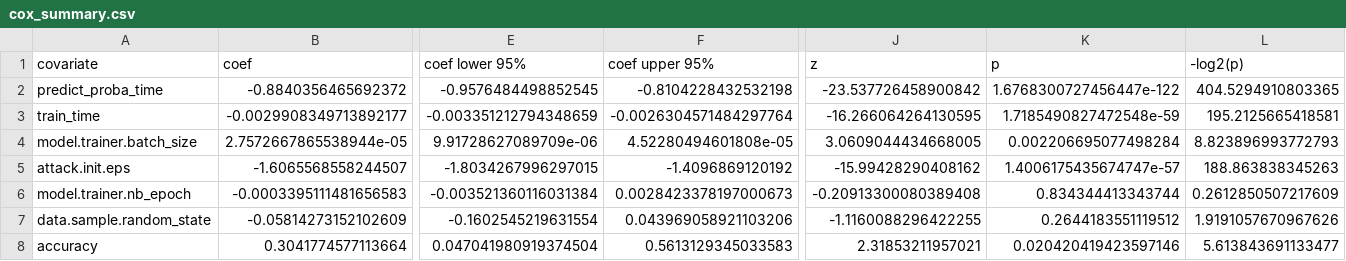
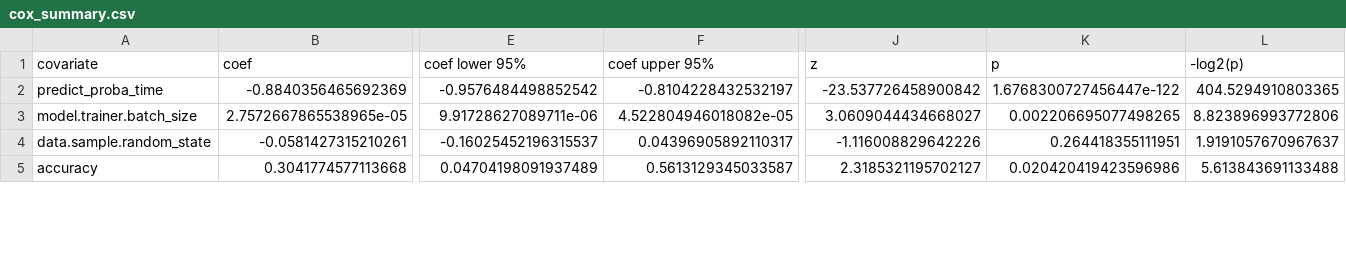
Before and after one commit to simplymathematics/kepler-ml, a CSV file: plots/cifar/cox_summary.csv, drawn as a sheet; only a part is shown, gaps mark what is left out; removed rows and columns are numbered as before the commit, all else as after; rows hold the shown columns only; the diff covers the shown part only; the diff names each change by its address in the sheet, - before the commit and + after, or states it on an @@ line.

```diff
--- a/plots/cifar/cox_summary.csv
+++ b/plots/cifar/cox_summary.csv
-B2 (coef): -0.8840356465692372
+B2 (coef): -0.8840356465692369
-E2 (coef lower 95%): -0.9576484498852545
+E2 (coef lower 95%): -0.9576484498852542
-F2 (coef upper 95%): -0.8104228432532198
+F2 (coef upper 95%): -0.8104228432532197
-row 3: train_time | -0.0029908349713892177 | -0.003351212794348659 | -0.0026304571484297764 | -16.266064264130595 | 1.7185490827472548e-59 | 195.2125665418581
-B3 (coef): 2.7572667865538944e-05
+B3 (coef): 2.7572667865538965e-05
-E3 (coef lower 95%): 9.91728627089709e-06
+E3 (coef lower 95%): 9.91728627089711e-06
-F3 (coef upper 95%): 4.52280494601808e-05
+F3 (coef upper 95%): 4.522804946018082e-05
-J3 (z): 3.0609044434668005
+J3 (z): 3.0609044434668027
-K3 (p): 0.002206695077498284
+K3 (p): 0.002206695077498265
-L3 (-log2(p)): 8.823896993772793
+L3 (-log2(p)): 8.823896993772806
-row 5: attack.init.eps | -1.6065568558244507 | -1.8034267996297015 | -1.4096869120192 | -15.99428290408162 | 1.4006175435674747e-57 | 188.863838345263
-row 6: model.trainer.nb_epoch | -0.0003395111481656583 | -0.003521360116031384 | 0.0028423378197000673 | -0.20913300080389408 | 0.834344413343744 | 0.2612850507217609
-B4 (coef): -0.05814273152102609
+B4 (coef): -0.0581427315210261
-E4 (coef lower 95%): -0.1602545219631554
+E4 (coef lower 95%): -0.16025452196315537
-F4 (coef upper 95%): 0.043969058921103206
+F4 (coef upper 95%): 0.04396905892110317
-J4 (z): -1.1160088296422255
+J4 (z): -1.116008829642226
-K4 (p): 0.2644183551119512
+K4 (p): 0.264418355111951
-L4 (-log2(p)): 1.9191057670967626
+L4 (-log2(p)): 1.9191057670967637
-B5 (coef): 0.3041774577113664
+B5 (coef): 0.3041774577113668
-E5 (coef lower 95%): 0.047041980919374504
+E5 (coef lower 95%): 0.04704198091937489
-F5 (coef upper 95%): 0.5613129345033583
+F5 (coef upper 95%): 0.5613129345033587
-J5 (z): 2.31853211957021
+J5 (z): 2.3185321195702127
-K5 (p): 0.020420419423597146
+K5 (p): 0.020420419423596986
-L5 (-log2(p)): 5.613843691133477
+L5 (-log2(p)): 5.613843691133488
```
Also changed, not shown: 3 added rows and 37 edited cells elsewhere in this file, plots/cifar100/cox_summary.csv, plots/combined/cox_summary.csv, 57 other files.
